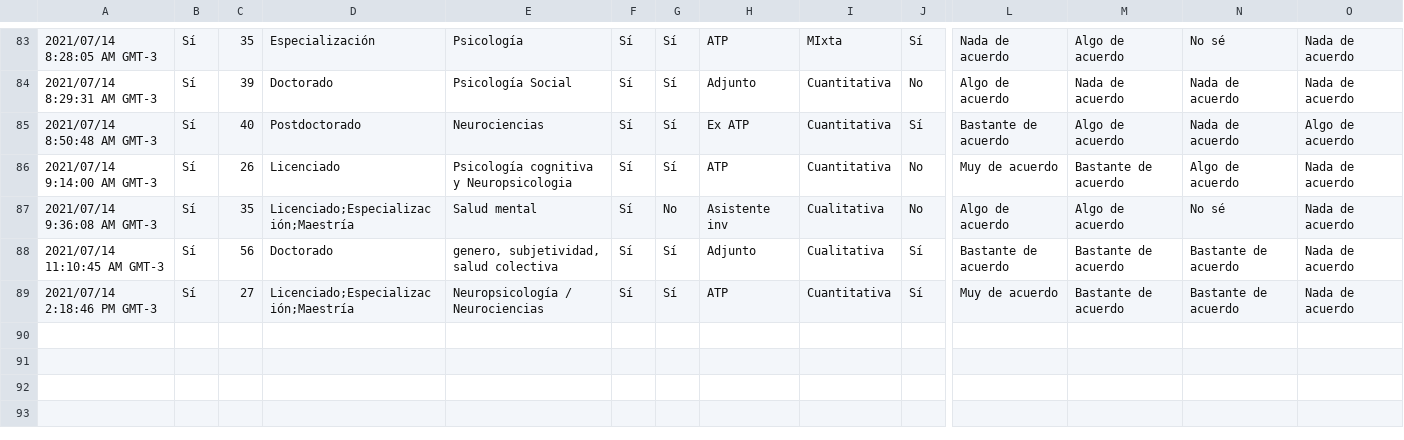
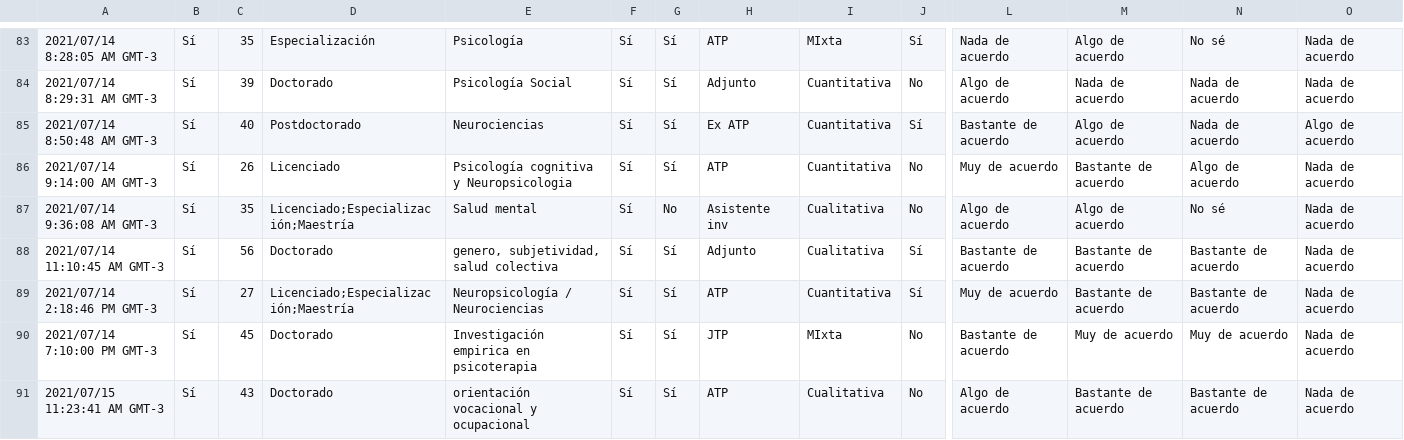
Before and after one commit to francosbenitez/thesis, a CSV file: data/Percepciones sobre ciencia y ciencia abierta.csv, drawn as a sheet; only a part is shown, gaps mark what is left out; rows hold the shown columns only; the diff names each change by its address in the sheet, - before the commit and + after, or states it on an @@ line.

```diff
--- a/data/Percepciones sobre ciencia y ciencia abierta.csv
+++ b/data/Percepciones sobre ciencia y ciencia abierta.csv
+row 90: 2021/07/14 7:10:00 PM GMT-3 | Sí | 45 | Doctorado | Investigación empirica en psicoterapia | Sí | Sí | JTP | MIxta | No | Bastante de acuerdo | Muy de acuerdo | Muy de acuerdo | Nada de acuerdo
+row 91: 2021/07/15 11:23:41 AM GMT-3 | Sí | 43 | Doctorado | orientación vocacional y ocupacional | Sí | Sí | ATP | Cualitativa | No | Algo de acuerdo | Bastante de acuerdo | Bastante de acuerdo | Nada de acuerdo
```
Also changed, not shown: 6 other files.
